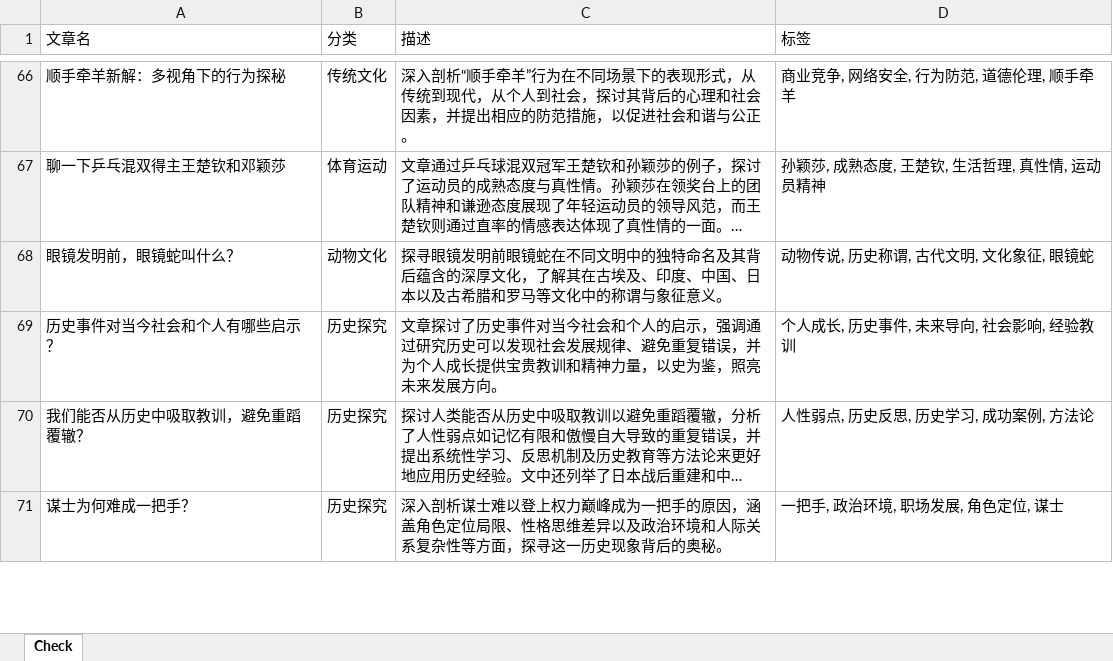
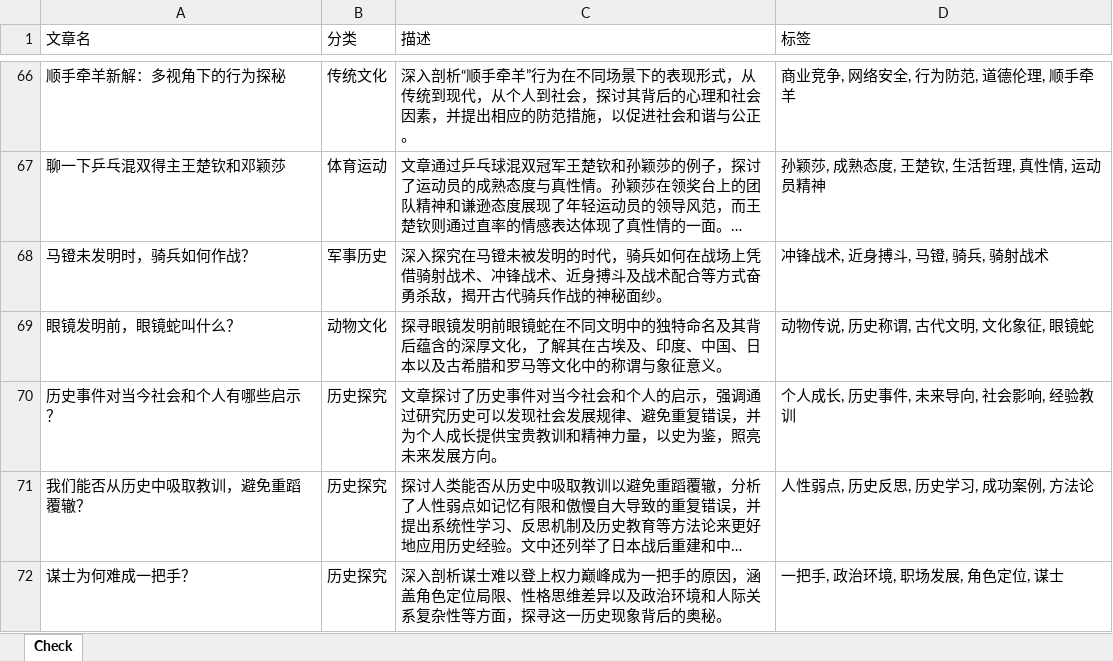
Before and after one commit to ddabb/vercel_ci, an Excel workbook: 文章信息.xlsx, sheet Check, drawn as a sheet; only a part is shown, gaps mark what is left out; long unchanged cells end in …; values as stored, in another font and other column widths than the file's, no borders; the diff covers the shown part only; the diff names each change by its address in the sheet, - before the commit and + after, or states it on an @@ line.

```diff
--- a/文章信息.xlsx (sheet Check)
+++ b/文章信息.xlsx (sheet Check)
+row 68: 马镫未发明时，骑兵如何作战？ | 军事历史 | 深入探究在马镫未被发明的时代，骑兵如何在战场上凭借骑射战术、冲锋战术、近身搏斗及战术配合等方式奋勇杀敌，揭开古代骑兵作战的神秘面纱。 | 冲锋战术, 近身搏斗, 马镫, 骑兵, 骑射战术
```
Also changed, not shown: 4 added rows elsewhere in this sheet, 46 other files.
